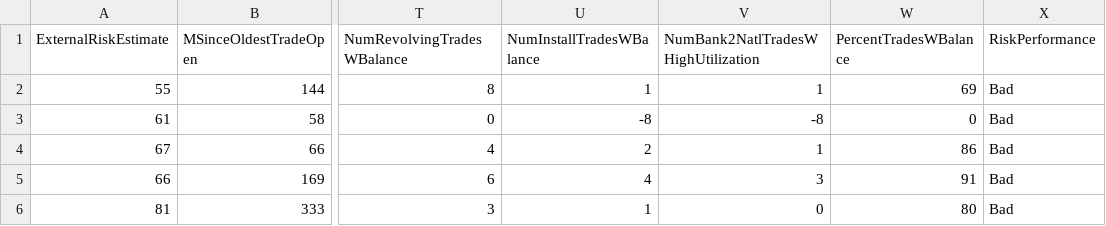
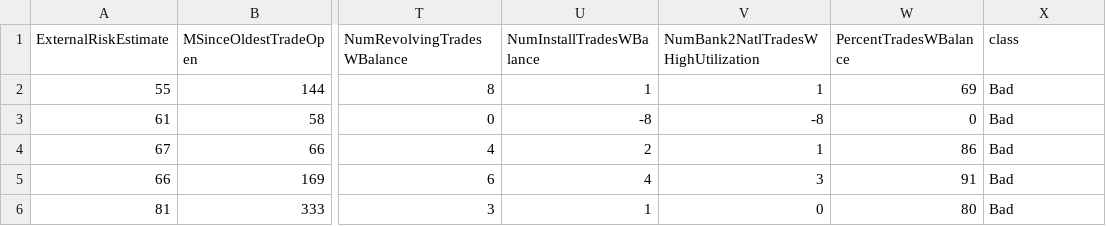
Before and after one commit to ProgrammerHand/Mulrules-evaluation, a CSV file: data/fico.csv, drawn as a sheet; only a part is shown, gaps mark what is left out; the diff names each change by its address in the sheet, - before the commit and + after, or states it on an @@ line.

Commit message:
changed last column

```diff
--- a/data/fico.csv
+++ b/data/fico.csv
-X1: RiskPerformance
+X1: class
```
